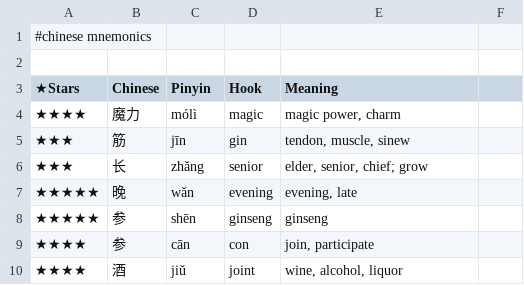
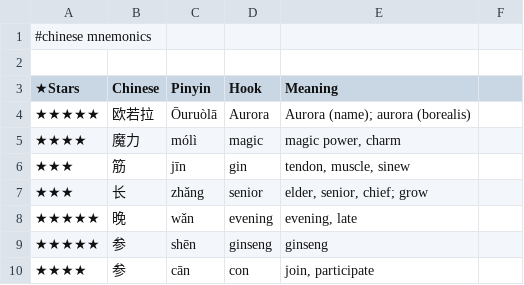
Before and after one commit to pannous/hieros, a TSV file: chinese/chinese.mnemonics.tsv, drawn as a sheet; only a part is shown; the shorter side is filled out with more unchanged rows; the diff names each change by its address in the sheet, - before the commit and + after, or states it on an @@ line.

Commit message:
chore: add 欧若拉/Aurora mnemonic hook

```diff
--- a/chinese/chinese.mnemonics.tsv
+++ b/chinese/chinese.mnemonics.tsv
+row 4: ★★★★★ | 欧若拉 | Ōuruòlā | Aurora | Aurora (name); aurora (borealis)
```
